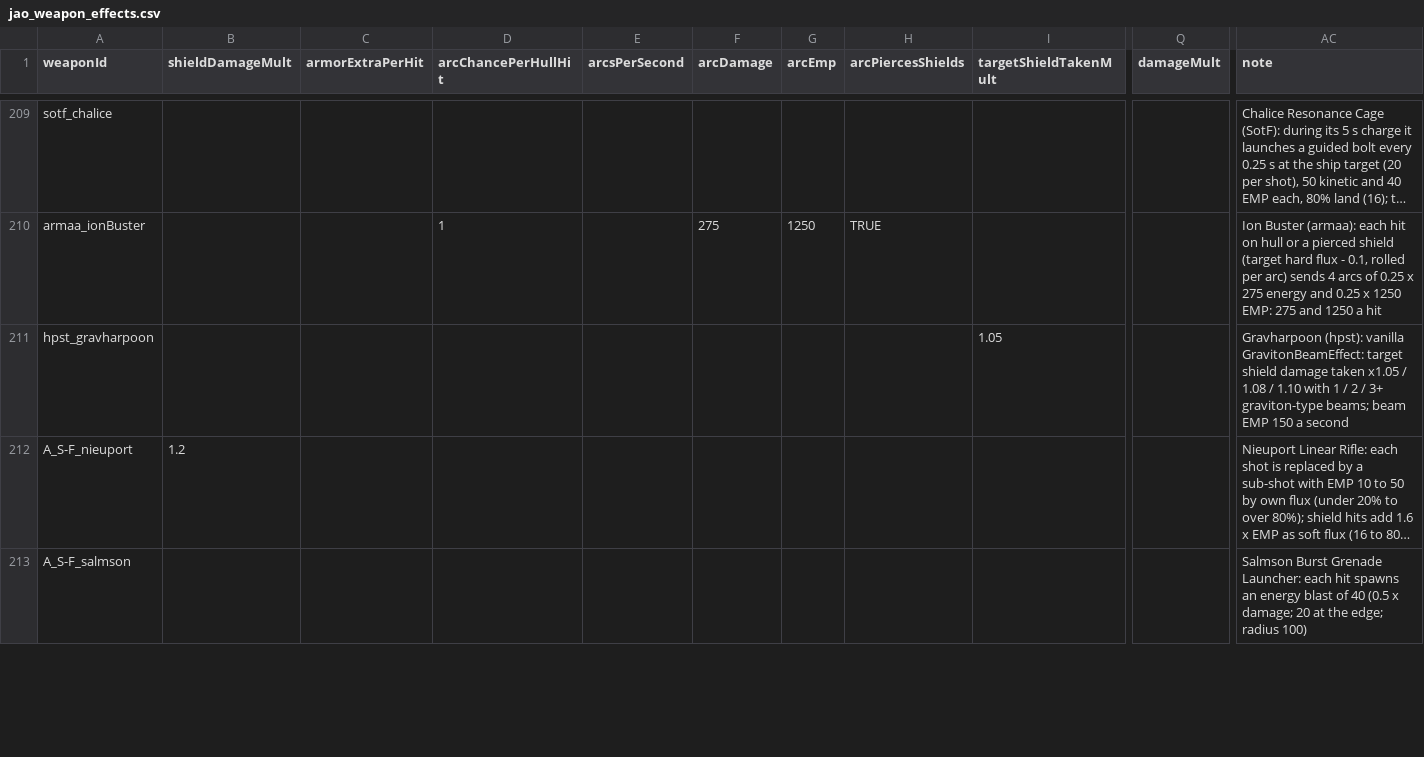
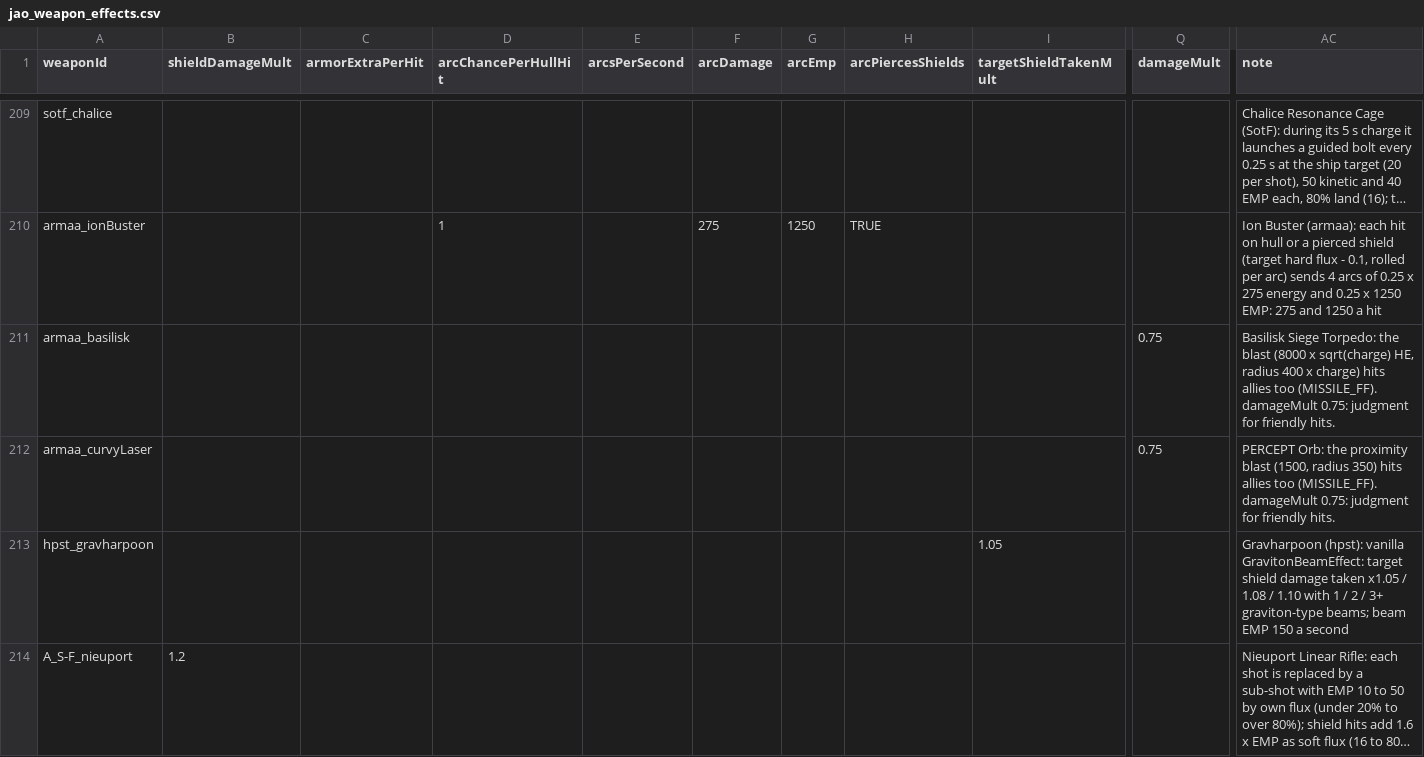
Before and after one commit to Mjolniar/auto-outfitting, a CSV file: data/config/jao_weapon_effects.csv, drawn as a sheet; only a part is shown, gaps mark what is left out; the shorter side is filled out with more unchanged rows; long unchanged cells end in …; rows hold the shown columns only; the diff covers the shown part only; the diff names each change by its address in the sheet, - before the commit and + after, or states it on an @@ line.

```diff
--- a/data/config/jao_weapon_effects.csv
+++ b/data/config/jao_weapon_effects.csv
+row 211: armaa_basilisk |  |  |  |  |  |  |  |  | 0.75 | Basilisk Siege Torpedo: the blast (8000 x sqrt(charge) HE, radius 400 x charge) hits allies too (MISSILE_FF). damageMult 0.75: judgment for friendly hits.
+row 212: armaa_curvyLaser |  |  |  |  |  |  |  |  | 0.75 | PERCEPT Orb: the proximity blast (1500, radius 350) hits allies too (MISSILE_FF). damageMult 0.75: judgment for friendly hits.
```
Also changed, not shown: 4 added rows, 1 removed row and 2 edited cells elsewhere in this file, data/config/LunaSettings.csv, data/config/jao_hullmod_damage.csv, 22 other files.
